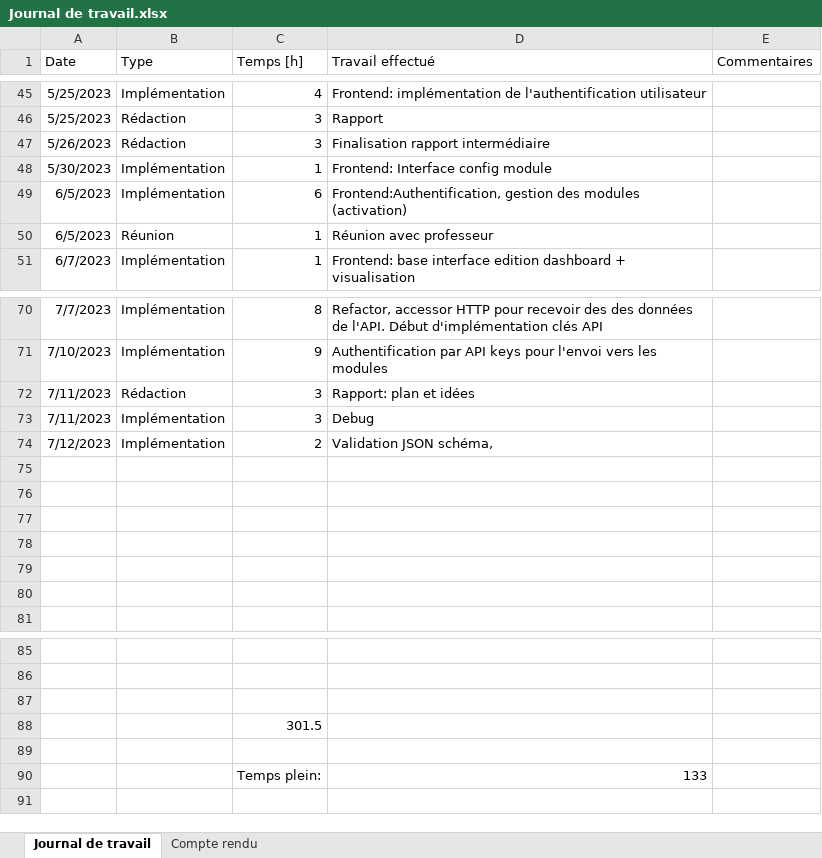
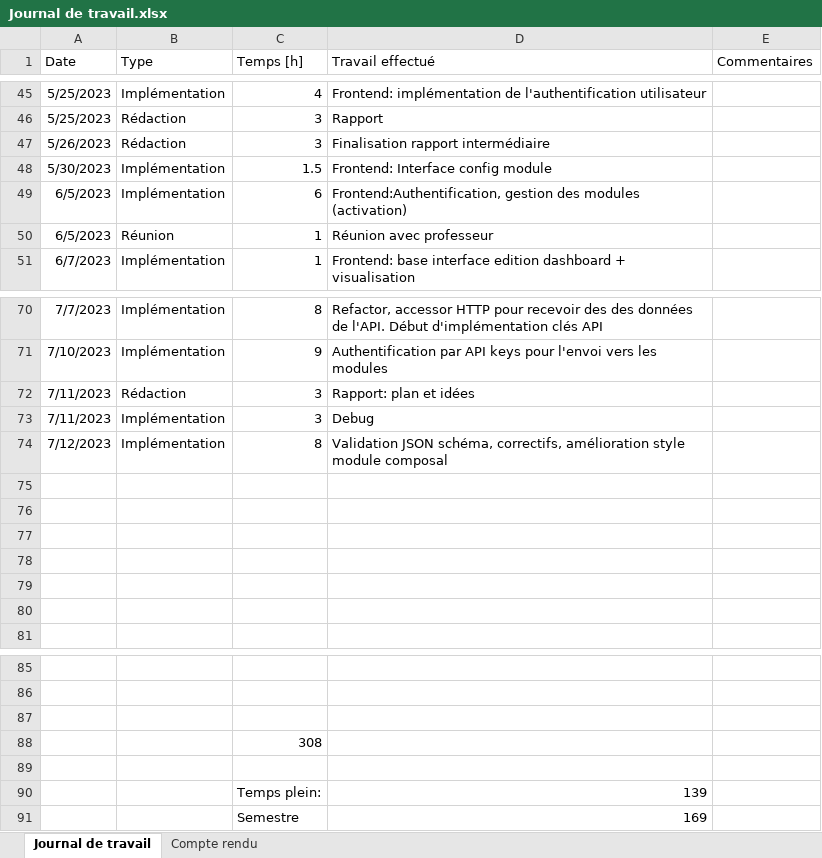
Before and after one commit to nicrausaz/tb-modularapp, an Excel workbook: docs/Journal de travail.xlsx, sheet Journal de travail, drawn as a sheet; only a part is shown, gaps mark what is left out; values as stored, in another font and other column widths than the file's, no borders; table styles not drawn; the diff names each change by its address in the sheet, - before the commit and + after, or states it on an @@ line.

Commit message:
a few fixes & style improve on composal module

```diff
--- a/docs/Journal de travail.xlsx (sheet Journal de travail)
+++ b/docs/Journal de travail.xlsx (sheet Journal de travail)
-C48 (Temps [h]): 1
+C48 (Temps [h]): 1.5
-C74 (Temps [h]): 2
+C74 (Temps [h]): 8
-D74 (Travail effectué): …JSON schéma,
+D74 (Travail effectué): …JSON schéma, correctifs, amélioration style module composal
-C88 (Temps [h]): 301.5
+C88 (Temps [h]): 308
-D90 (Travail effectué): 133
+D90 (Travail effectué): 139
+row 91:  |  | Semestre | 169
```
Also changed, not shown: sheet Compte rendu, 13 other files.
